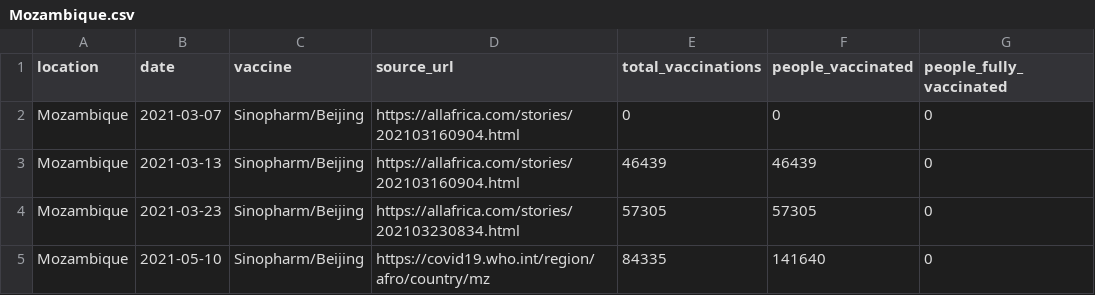
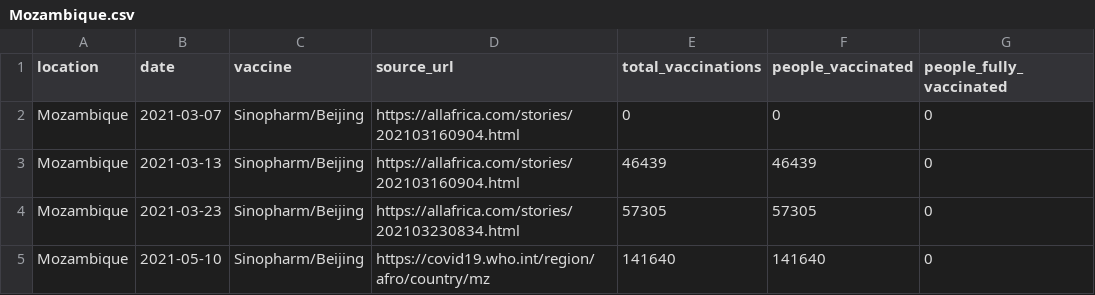
Before and after one commit to owid/covid-19-who, a CSV file: public/data/vaccinations/country_data/Mozambique.csv, drawn as a sheet.

Commit message:
Update Mozambique.csv

```diff
--- a/public/data/vaccinations/country_data/Mozambique.csv
+++ b/public/data/vaccinations/country_data/Mozambique.csv
@@ -4,2 +4,2 @@ Mozambique,2021-03-13,Sinopharm/Beijing,https://allafrica.com/stories/2021031609
 Mozambique,2021-03-23,Sinopharm/Beijing,https://allafrica.com/stories/202103230834.html,57305,57305,0
-Mozambique,2021-05-10,Sinopharm/Beijing,https://covid19.who.int/region/afro/country/mz,84335,141640,0
+Mozambique,2021-05-10,Sinopharm/Beijing,https://covid19.who.int/region/afro/country/mz,141640,141640,0
```
